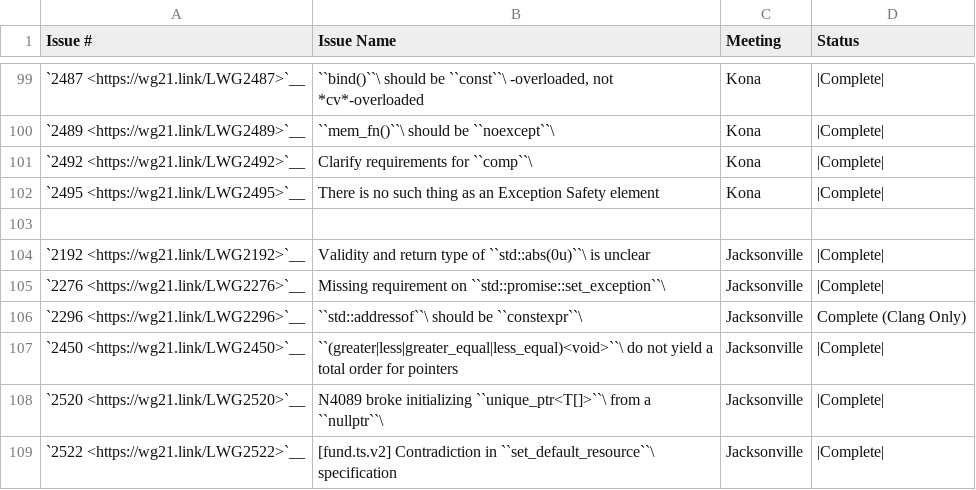
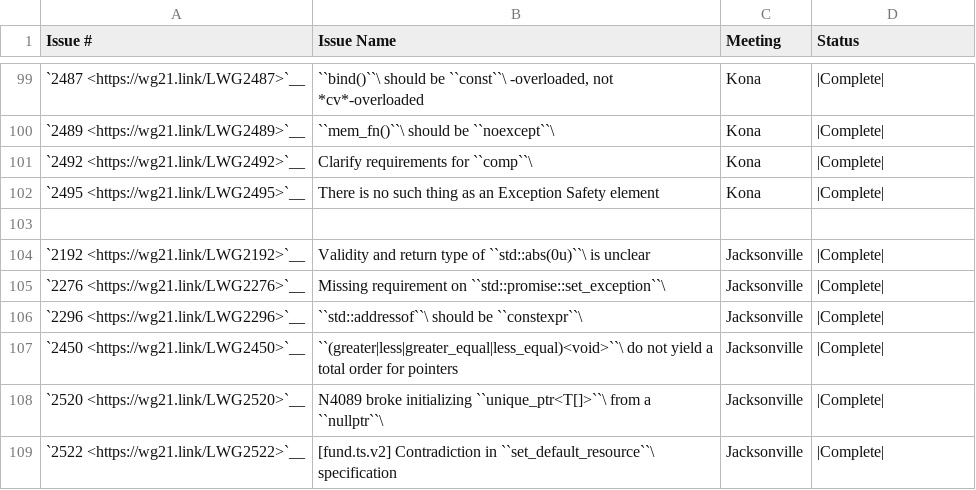
Before and after one commit to open-vela/nuttx_libs_libxx_libcxx, a CSV file: docs/Cxx1zStatusIssuesStatus.csv, drawn as a sheet; only a part is shown, gaps mark what is left out.

Commit message:
[libc++] [docs] Mark LWG2296 as complete not only on clang.
std::addressof was made constexpr in gcc 7.
libc++ fixed it in 287091dadfde88900a507f255499587f78167bf7 (Provide a constexpr addressof with GCC 7.)

```diff
--- a/docs/Cxx1zStatusIssuesStatus.csv
+++ b/docs/Cxx1zStatusIssuesStatus.csv
@@ -105,3 +105,3 @@
 "`2276 <https://wg21.link/LWG2276>`__","Missing requirement on ``std::promise::set_exception``\ ","Jacksonville","|Complete|"
-"`2296 <https://wg21.link/LWG2296>`__","``std::addressof``\  should be ``constexpr``\ ","Jacksonville","Complete (Clang Only)"
+"`2296 <https://wg21.link/LWG2296>`__","``std::addressof``\  should be ``constexpr``\ ","Jacksonville","|Complete|"
 "`2450 <https://wg21.link/LWG2450>`__","``(greater|less|greater_equal|less_equal)<void>``\  do not yield a total order for pointers","Jacksonville","|Complete|"
```
